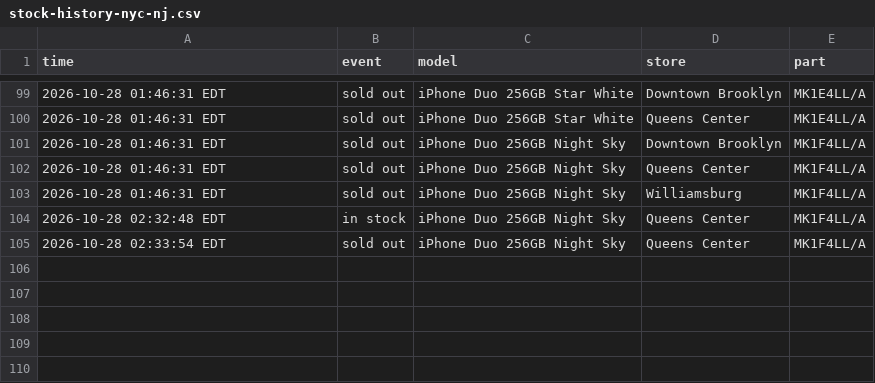
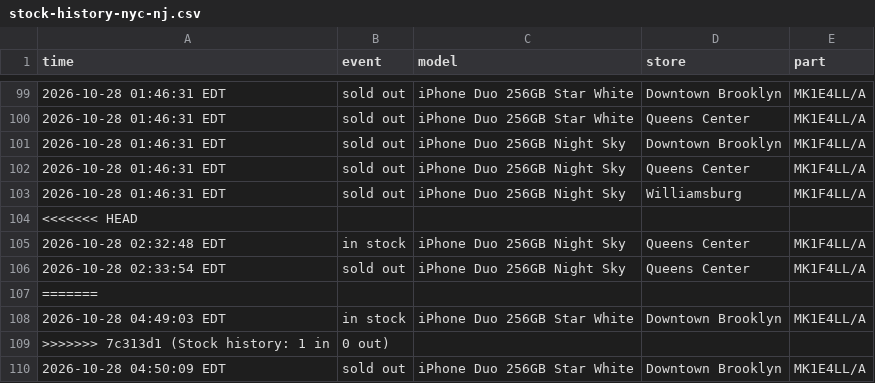
Before and after one commit to abkicks516/iphone-duo-monitor, a CSV file: stock-history-nyc-nj.csv, drawn as a sheet; only a part is shown, gaps mark what is left out.

Commit message:
Stock history: 0 in, 1 out

```diff
--- a/stock-history-nyc-nj.csv
+++ b/stock-history-nyc-nj.csv
@@ -103,3 +103,8 @@ time,event,model,store,part
 2026-10-28 01:46:31 EDT,sold out,iPhone Duo 256GB Night Sky,Williamsburg,MK1F4LL/A
+<<<<<<< HEAD
 2026-10-28 02:32:48 EDT,in stock,iPhone Duo 256GB Night Sky,Queens Center,MK1F4LL/A
 2026-10-28 02:33:54 EDT,sold out,iPhone Duo 256GB Night Sky,Queens Center,MK1F4LL/A
+=======
+2026-10-28 04:49:03 EDT,in stock,iPhone Duo 256GB Star White,Downtown Brooklyn,MK1E4LL/A
+>>>>>>> 7c313d1 (Stock history: 1 in, 0 out)
+2026-10-28 04:50:09 EDT,sold out,iPhone Duo 256GB Star White,Downtown Brooklyn,MK1E4LL/A
```
